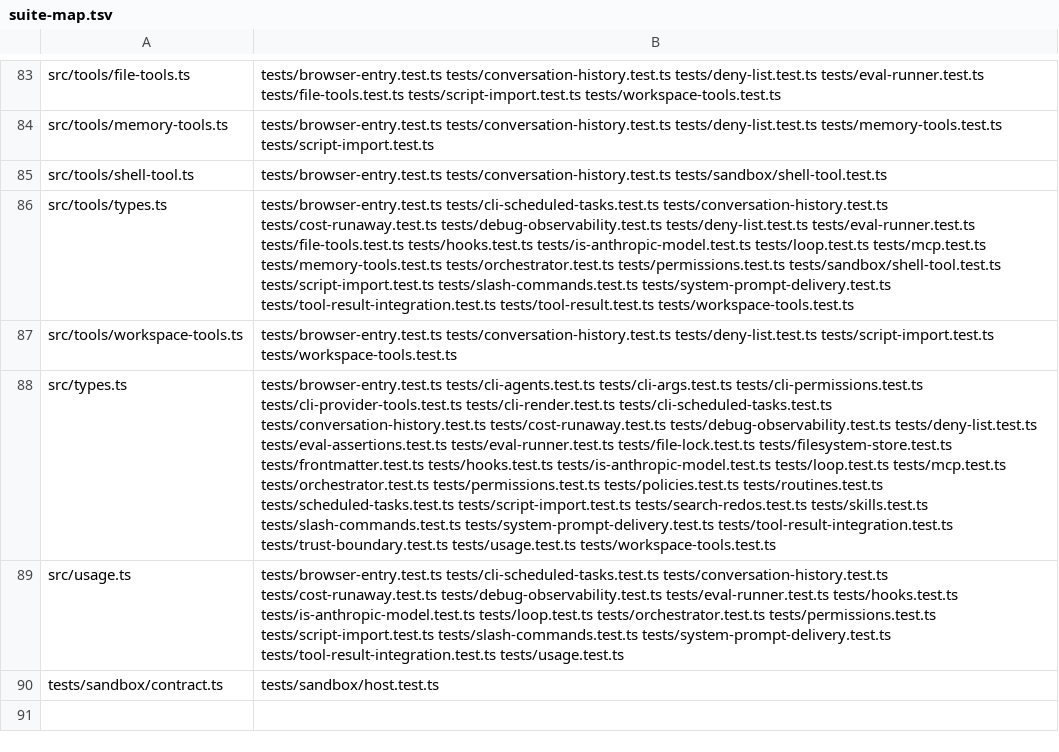
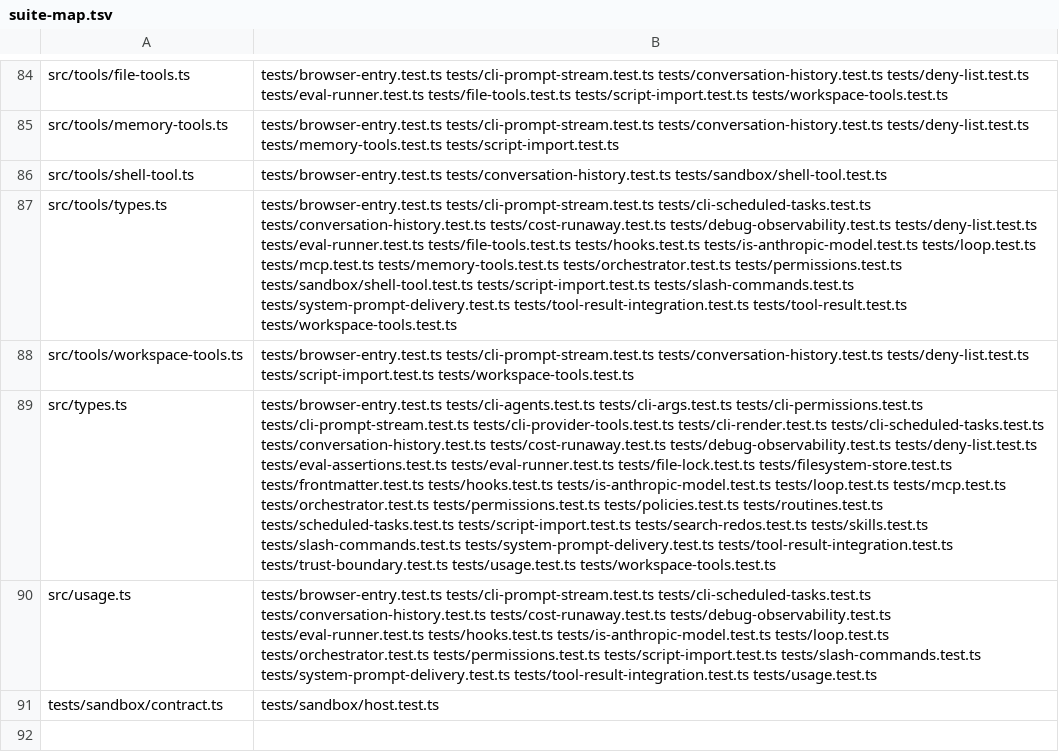
Before and after one commit to PaulKinlan/agent-do, a TSV file: tools/suite-map.tsv, drawn as a sheet; only a part is shown, gaps mark what is left out; addresses are those after the commit; the diff covers the shown part only; the diff names each change by its address in the sheet, - before the commit and + after, or states it on an @@ line.

Commit message:
test(cli): cover the stdout call sites, because the helper test was not a coverage claim (agent-do-ftb)
The fast gate refused 91568c4 with `unmapped: src/cli/prompt.ts`, and it was right: my first test proved
`writeAnswerChunk` works but never proved that `prompt.ts` CALLS it. A helper with a passing test and no call site
is a fix that can silently evaporate - the test would stay green while the defect came back, which is the same
false-green shape fleet-1n0z describes. The exemption route was available and would have been a lie: a mocked
`runPromptMode` can cover this.

WHAT THIS ADDS
* `tests/cli-prompt-stream.test.ts` runs the REAL `runPromptMode` and reads what actually reaches stdout, with the
  repo's `createMockModel` injected by mocking `resolve-model` - so no network, no API key, no provider SDK in the
  loop, but the real argument handling, agent construction and streaming code. Two directions, both asserted: on a
  terminal the hostile answer loses the OSC 52 introducer and all bidi and shows `[U+001B]`/`[U+202E]`; with
  stdout a pipe the output contains the hostile bytes UNCHANGED. Plus an ordinary answer staying byte-identical.
* A negative invariant in `tests/cli-answer-stream.test.ts`: no module in `src/cli/` may write `event.content`
  straight to `process.stdout`. This is a source assertion on purpose - the property is the ABSENCE of a pattern
  across every file, which no runtime test can observe, and a fourth streaming site could otherwise be added in a
  mode nothing drives. It is exactly the class of regression that produced agent-do-193 (one write guarded, its
  sibling four lines below not).
* Teeth: restoring the raw write in `prompt.ts` fails the call-site test with "the OSC 52 introducer survived";
  restoring it in `script.ts` fails the invariant with `['script.ts']`. Restores checksum-verified.
* `src/cli/prompt.ts` is now MAPPED to this suite in the generated map, so the gate's own mechanism enforces it
  from here on rather than an exemption hiding it.

Known residual gap, stated rather than papered over: `script.ts`'s two call sites are the identical one-line
expression and go through the same helper, and the invariant test covers them statically, but they are not driven
end-to-end - `runScriptMode` needs a saved script plus interactive confirmation. That would be the follow-up if a
reviewer wants the third site exercised rather than pinned.

```diff
--- a/tools/suite-map.tsv
+++ b/tools/suite-map.tsv
-B84: tests/browser-entry.test.ts tests/conversation-history.test.ts tests/deny-list.test.ts…
+B84: tests/browser-entry.test.ts tests/cli-prompt-stream.test.ts tests/conversation-history.test.ts tests/deny-list.test.ts…
-B85: tests/browser-entry.test.ts tests/conversation-history.test.ts tests/deny-list.test.ts…
+B85: tests/browser-entry.test.ts tests/cli-prompt-stream.test.ts tests/conversation-history.test.ts tests/deny-list.test.ts…
-B87: tests/browser-entry.test.ts tests/cli-scheduled-tasks.test.ts tests/conversation-history.test.ts…
+B87: tests/browser-entry.test.ts tests/cli-prompt-stream.test.ts tests/cli-scheduled-tasks.test.ts tests/conversation-history.test.ts…
-B88: tests/browser-entry.test.ts tests/conversation-history.test.ts tests/deny-list.test.ts…
+B88: tests/browser-entry.test.ts tests/cli-prompt-stream.test.ts tests/conversation-history.test.ts tests/deny-list.test.ts…
-B89: …tests/cli-args.test.ts tests/cli-permissions.test.ts tests/cli-provider-tools.test.ts tests/cli-render.test.ts…
+B89: …tests/cli-args.test.ts tests/cli-permissions.test.ts tests/cli-prompt-stream.test.ts tests/cli-provider-tools.test.ts tests/cli-render.test.ts…
-B90: tests/browser-entry.test.ts tests/cli-scheduled-tasks.test.ts tests/conversation-history.test.ts…
+B90: tests/browser-entry.test.ts tests/cli-prompt-stream.test.ts tests/cli-scheduled-tasks.test.ts tests/conversation-history.test.ts…
```
Also changed, not shown: 1 added row and 38 edited cells elsewhere in this file, 3 other files.
